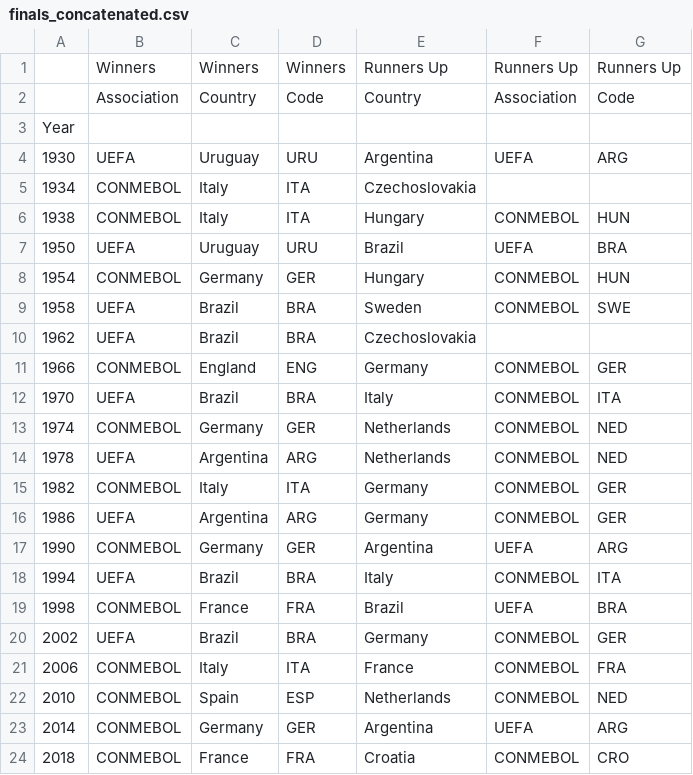
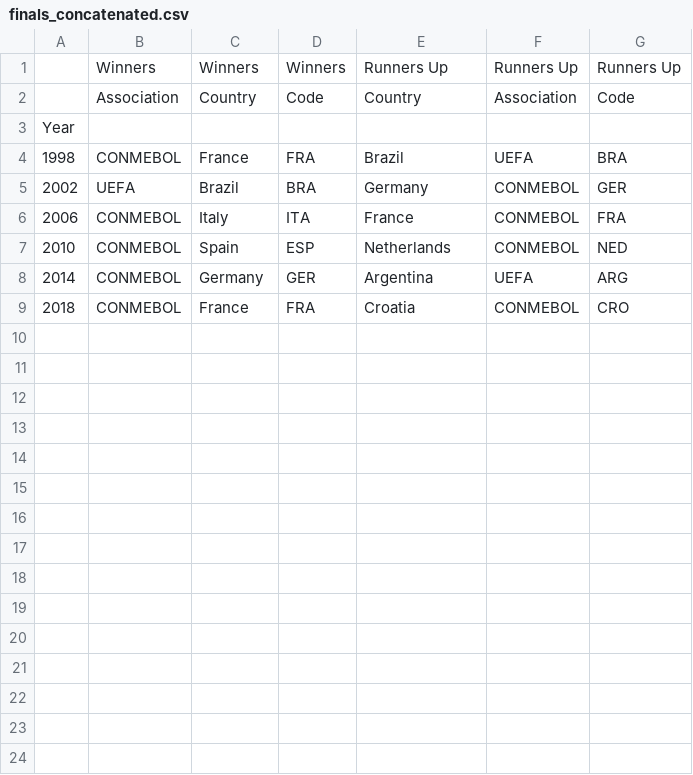
Before and after one commit to romannjoroge/DataScienceStar, a CSV file: finals_concatenated.csv, drawn as a sheet.

```diff
--- a/finals_concatenated.csv
+++ b/finals_concatenated.csv
@@ -3,17 +3,2 @@
 Year,,,,,,
-1930,UEFA,Uruguay,URU,Argentina,UEFA,ARG
-1934,CONMEBOL,Italy,ITA,Czechoslovakia,,
-1938,CONMEBOL,Italy,ITA,Hungary,CONMEBOL,HUN
-1950,UEFA,Uruguay,URU,Brazil,UEFA,BRA
-1954,CONMEBOL,Germany,GER,Hungary,CONMEBOL,HUN
-1958,UEFA,Brazil,BRA,Sweden,CONMEBOL,SWE
-1962,UEFA,Brazil,BRA,Czechoslovakia,,
-1966,CONMEBOL,England,ENG,Germany,CONMEBOL,GER
-1970,UEFA,Brazil,BRA,Italy,CONMEBOL,ITA
-1974,CONMEBOL,Germany,GER,Netherlands,CONMEBOL,NED
-1978,UEFA,Argentina,ARG,Netherlands,CONMEBOL,NED
-1982,CONMEBOL,Italy,ITA,Germany,CONMEBOL,GER
-1986,UEFA,Argentina,ARG,Germany,CONMEBOL,GER
-1990,CONMEBOL,Germany,GER,Argentina,UEFA,ARG
-1994,UEFA,Brazil,BRA,Italy,CONMEBOL,ITA
 1998,CONMEBOL,France,FRA,Brazil,UEFA,BRA
```
Also changed, not shown: results_by_nation.csv, 4 other files.
